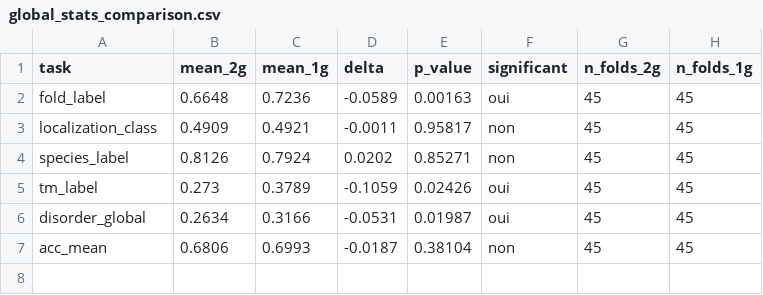
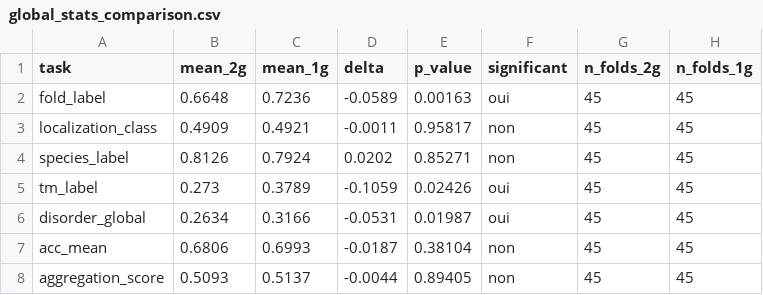
Before and after one commit to assadiab/Decoding-protein-embeddings, a CSV file: results/global_stats_comparison.csv, drawn as a sheet; the diff names each change by its address in the sheet, - before the commit and + after, or states it on an @@ line.

```diff
--- a/results/global_stats_comparison.csv
+++ b/results/global_stats_comparison.csv
+row 8: aggregation_score | 0.5093 | 0.5137 | -0.0044 | 0.89405 | non | 45 | 45
```
Also changed, not shown: results/global_results.csv, 20 other files.
